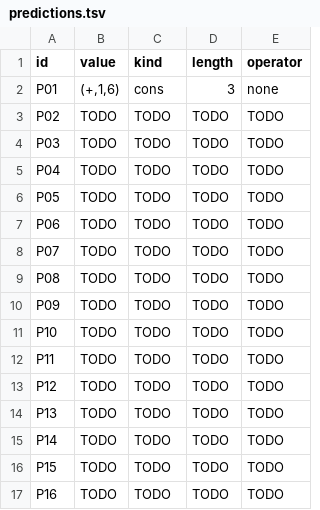
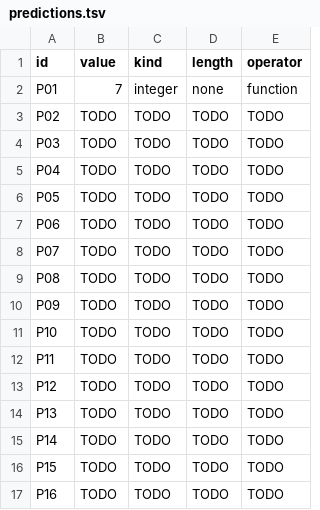
Before and after one commit to jtmedalla/cmsc-124-ps3-starter, a TSV file: predictions.tsv, drawn as a sheet.

Commit message:
docs: correct predictions and reasoning for P01

```diff
--- a/predictions.tsv
+++ b/predictions.tsv
@@ -1,3 +1,3 @@
 id	value	kind	length	operator
-P01	(+,1,6)	cons	3	none
+P01	7	integer	none	function
 P02	TODO	TODO	TODO	TODO
```
Also changed, not shown: 1 other file.
